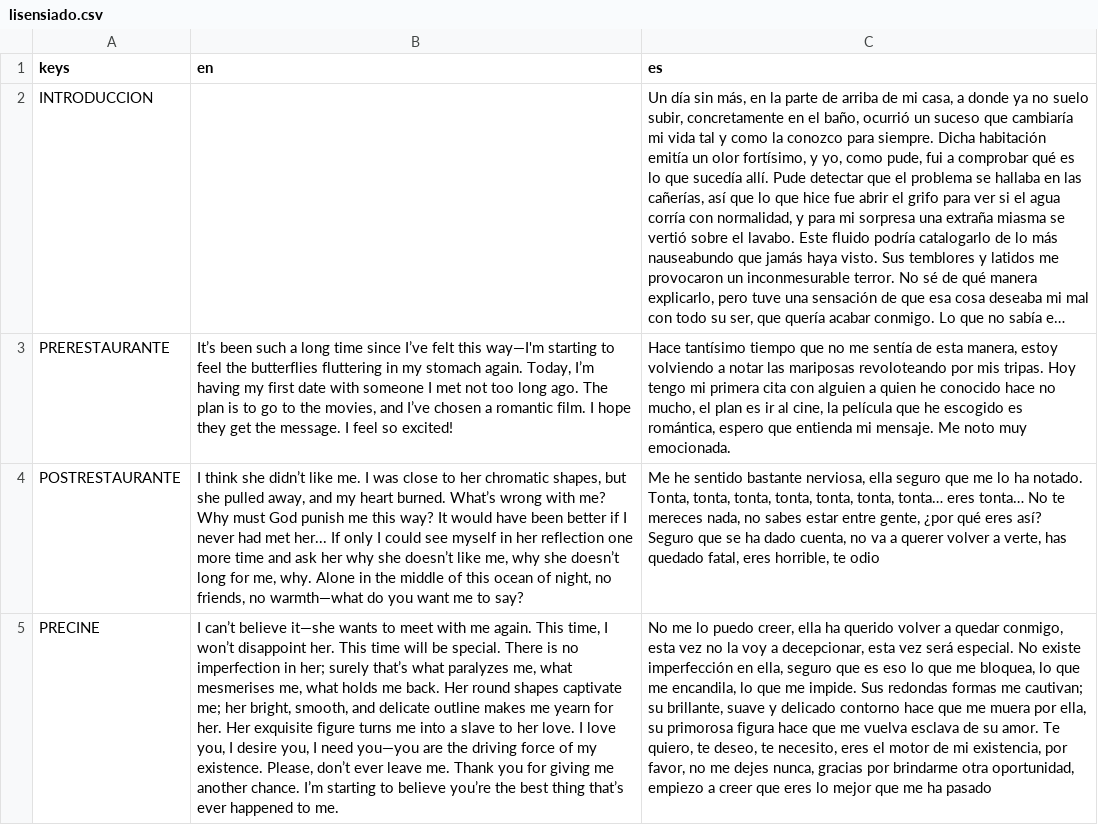
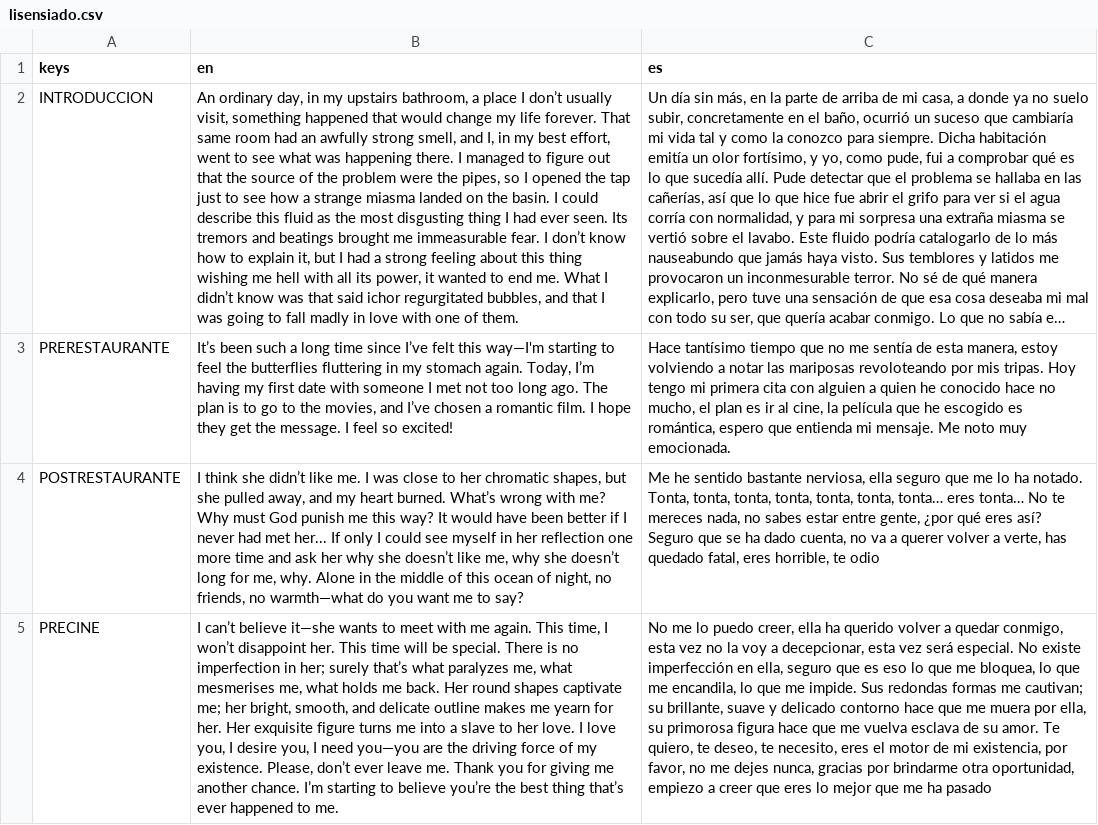
Before and after one commit to cyntrist/GGJ-25, a CSV file: ggj25/localizacion/lisensiado.csv, drawn as a sheet; only a part is shown; long unchanged cells end in …; the diff names each change by its address in the sheet, - before the commit and + after, or states it on an @@ line.

Commit message:
lisensiatura en csv

```diff
--- a/ggj25/localizacion/lisensiado.csv
+++ b/ggj25/localizacion/lisensiado.csv
-B2 (en): (empty)
+B2 (en): An ordinary day, in my upstairs bathroom, a place I don’t usually visit, something happened that would change my life forever. That same room had an awfully strong smell, and I, in my best effort, went to see what was happening there. I managed to figure out that the source of the problem were the pipes, so I opened the tap just to see how a strange miasma landed on the basin. I could describe this fluid as the most disgusting thing I had ever seen. Its tremors and beatings brought me immeasurable fear. I don’t know how to explain it, but I had a strong feeling about this thing wishing me hell with all its power, it wanted to end me. What I didn’t know was that said ichor regurgitated bubbles, and that I was going to fall madly in love with one of them.
```
